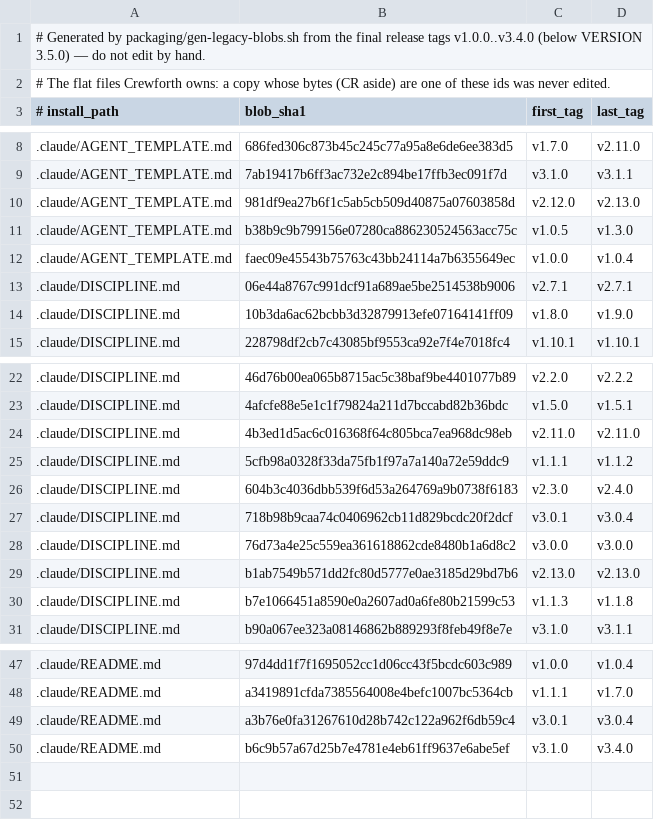
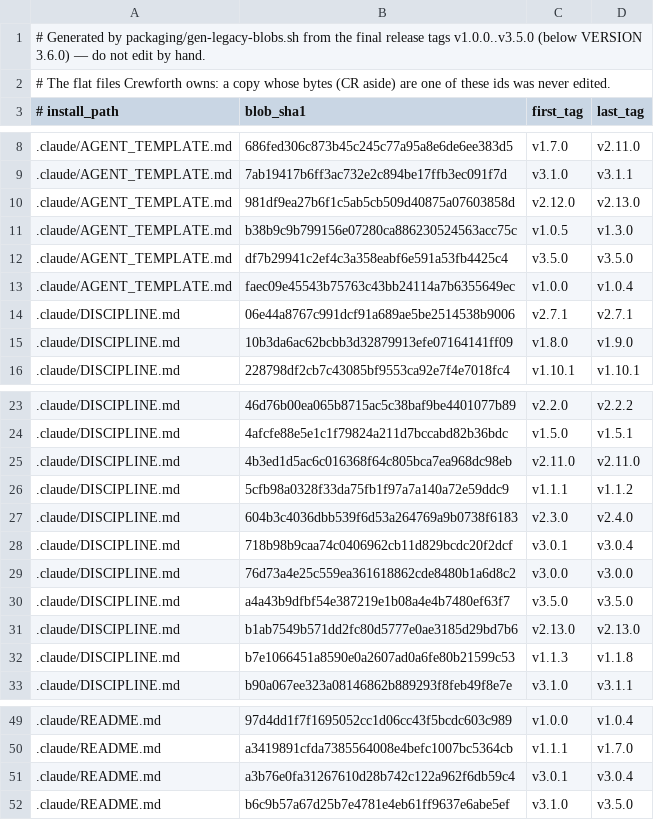
Before and after one commit to crewforth/crewforth, a TSV file: kit/owned-blobs.tsv, drawn as a sheet; only a part is shown, gaps mark what is left out.

Commit message:
chore(release): prepare 3.6.0 for its first rc
VERSION, package.json and both README badges at 3.6.0; the CHANGELOG
section for #399-#425 under [Unreleased] - 3.6.0; owned-blobs and the
plugin manifest regenerated.

```diff
--- a/kit/owned-blobs.tsv
+++ b/kit/owned-blobs.tsv
@@ -1,2 +1,2 @@
-# Generated by packaging/gen-legacy-blobs.sh from the final release tags v1.0.0..v3.4.0 (below VERSION 3.5.0) — do not edit by hand.
+# Generated by packaging/gen-legacy-blobs.sh from the final release tags v1.0.0..v3.5.0 (below VERSION 3.6.0) — do not edit by hand.
 # The flat files Crewforth owns: a copy whose bytes (CR aside) are one of these ids was never edited.
@@ -11,2 +11,3 @@
 .claude/AGENT_TEMPLATE.md	b38b9c9b799156e07280ca886230524563acc75c	v1.0.5	v1.3.0
+.claude/AGENT_TEMPLATE.md	df7b29941c2ef4c3a358eabf6e591a53fb4425c4	v3.5.0	v3.5.0
 .claude/AGENT_TEMPLATE.md	faec09e45543b75763c43bb24114a7b6355649ec	v1.0.0	v1.0.4
@@ -28,2 +29,3 @@
 .claude/DISCIPLINE.md	76d73a4e25c559ea361618862cde8480b1a6d8c2	v3.0.0	v3.0.0
+.claude/DISCIPLINE.md	a4a43b9dfbf54e387219e1b08a4e4b7480ef63f7	v3.5.0	v3.5.0
 .claude/DISCIPLINE.md	b1ab7549b571dd2fc80d5777e0ae3185d29bd7b6	v2.13.0	v2.13.0
@@ -49,2 +51,2 @@
 .claude/README.md	a3b76e0fa31267610d28b742c122a962f6db59c4	v3.0.1	v3.0.4
-.claude/README.md	b6c9b57a67d25b7e4781e4eb61ff9637e6abe5ef	v3.1.0	v3.4.0
+.claude/README.md	b6c9b57a67d25b7e4781e4eb61ff9637e6abe5ef	v3.1.0	v3.5.0
```
Also changed, not shown: 6 other files.
